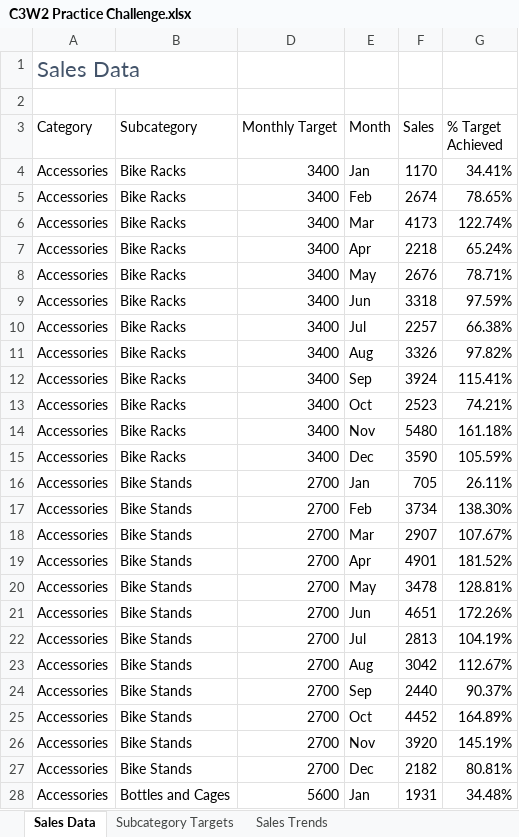
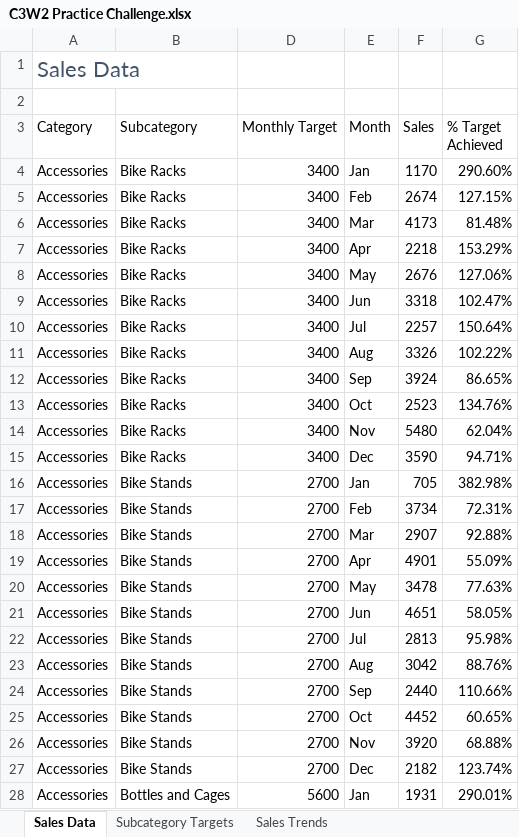
Before and after one commit to lprosh/junior-analyst-portfolio, an Excel workbook: excel/Excel Power Tools for Data Analysis/C3W2 Practice Challenge.xlsx, sheet Sales Data, drawn as a sheet; only a part is shown; values as stored, in another font and other column widths than the file's, no borders; table styles not drawn; the diff covers the shown part only; the diff names each change by its address in the sheet, - before the commit and + after, or states it on an @@ line.

```diff
--- a/excel/Excel Power Tools for Data Analysis/C3W2 Practice Challenge.xlsx (sheet Sales Data)
+++ b/excel/Excel Power Tools for Data Analysis/C3W2 Practice Challenge.xlsx (sheet Sales Data)
-G4 (% Target Achieved): 34.41%
+G4 (% Target Achieved): 290.60%
-G5 (% Target Achieved): 78.65%
+G5 (% Target Achieved): 127.15%
-G6 (% Target Achieved): 122.74%
+G6 (% Target Achieved): 81.48%
-G7 (% Target Achieved): 65.24%
+G7 (% Target Achieved): 153.29%
-G8 (% Target Achieved): 78.71%
+G8 (% Target Achieved): 127.06%
-G9 (% Target Achieved): 97.59%
+G9 (% Target Achieved): 102.47%
-G10 (% Target Achieved): 66.38%
+G10 (% Target Achieved): 150.64%
-G11 (% Target Achieved): 97.82%
+G11 (% Target Achieved): 102.22%
-G12 (% Target Achieved): 115.41%
+G12 (% Target Achieved): 86.65%
-G13 (% Target Achieved): 74.21%
+G13 (% Target Achieved): 134.76%
-G14 (% Target Achieved): 161.18%
+G14 (% Target Achieved): 62.04%
-G15 (% Target Achieved): 105.59%
+G15 (% Target Achieved): 94.71%
-G16 (% Target Achieved): 26.11%
+G16 (% Target Achieved): 382.98%
-G17 (% Target Achieved): 138.30%
+G17 (% Target Achieved): 72.31%
-G18 (% Target Achieved): 107.67%
+G18 (% Target Achieved): 92.88%
-G19 (% Target Achieved): 181.52%
+G19 (% Target Achieved): 55.09%
-G20 (% Target Achieved): 128.81%
+G20 (% Target Achieved): 77.63%
-G21 (% Target Achieved): 172.26%
+G21 (% Target Achieved): 58.05%
-G22 (% Target Achieved): 104.19%
+G22 (% Target Achieved): 95.98%
-G23 (% Target Achieved): 112.67%
+G23 (% Target Achieved): 88.76%
-G24 (% Target Achieved): 90.37%
+G24 (% Target Achieved): 110.66%
-G25 (% Target Achieved): 164.89%
+G25 (% Target Achieved): 60.65%
-G26 (% Target Achieved): 145.19%
+G26 (% Target Achieved): 68.88%
-G27 (% Target Achieved): 80.81%
+G27 (% Target Achieved): 123.74%
-G28 (% Target Achieved): 34.48%
+G28 (% Target Achieved): 290.01%
```
Also changed, not shown: 215 edited cells elsewhere in this sheet, sheet Subcategory Targets, charts or pictures, 5 other files.
